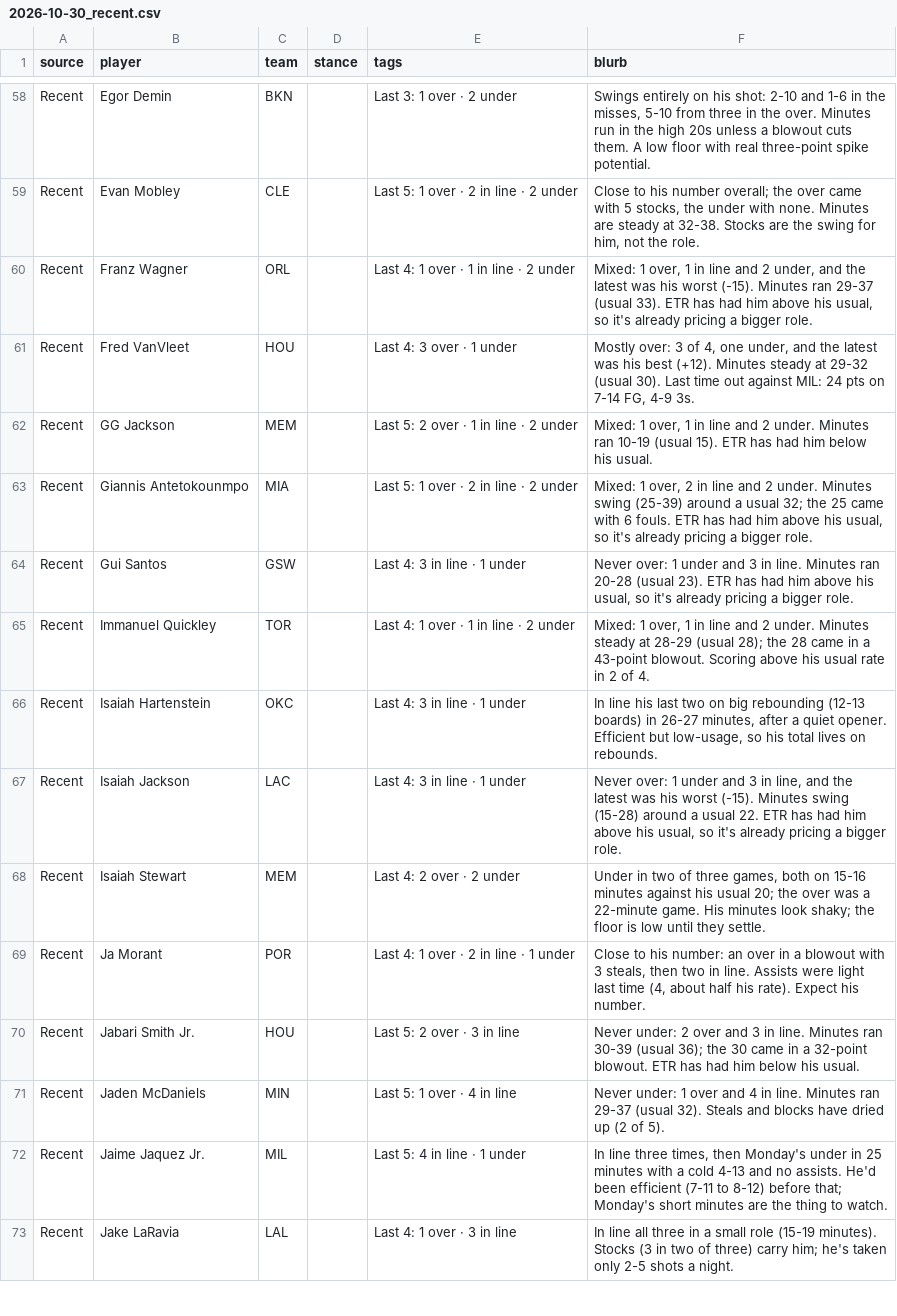
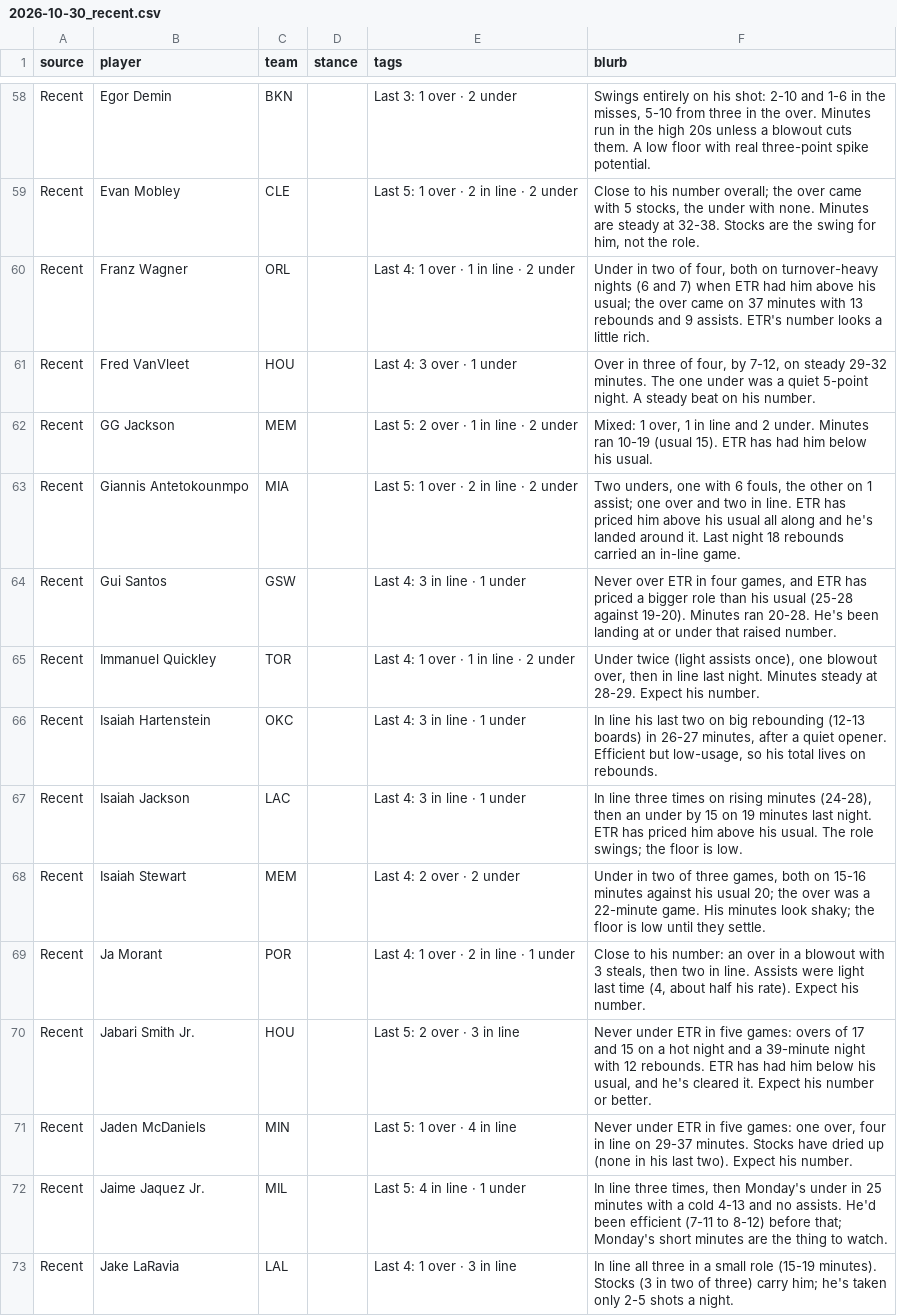
Before and after one commit to JonBoyBeats/br_rankings, a CSV file: analysis/nba/takes/2026-10-30_recent.csv, drawn as a sheet; only a part is shown, gaps mark what is left out; the diff covers the shown part only.

```diff
--- a/analysis/nba/takes/2026-10-30_recent.csv
+++ b/analysis/nba/takes/2026-10-30_recent.csv
@@ -59,14 +59,14 @@ Recent,Egor Demin,BKN,,Last 3: 1 over · 2 under,"Swings entirely on his shot: 2
 Recent,Evan Mobley,CLE,,Last 5: 1 over · 2 in line · 2 under,"Close to his number overall; the over came with 5 stocks, the under with none. Minutes are steady at 32-38. Stocks are the swing for him, not the role."
-Recent,Franz Wagner,ORL,,Last 4: 1 over · 1 in line · 2 under,"Mixed: 1 over, 1 in line and 2 under, and the latest was his worst (-15). Minutes ran 29-37 (usual 33). ETR has had him above his usual, so it's already pricing a bigger role."
-Recent,Fred VanVleet,HOU,,Last 4: 3 over · 1 under,"Mostly over: 3 of 4, one under, and the latest was his best (+12). Minutes steady at 29-32 (usual 30). Last time out against MIL: 24 pts on 7-14 FG, 4-9 3s."
+Recent,Franz Wagner,ORL,,Last 4: 1 over · 1 in line · 2 under,"Under in two of four, both on turnover-heavy nights (6 and 7) when ETR had him above his usual; the over came on 37 minutes with 13 rebounds and 9 assists. ETR's number looks a little rich."
+Recent,Fred VanVleet,HOU,,Last 4: 3 over · 1 under,"Over in three of four, by 7-12, on steady 29-32 minutes. The one under was a quiet 5-point night. A steady beat on his number."
 Recent,GG Jackson,MEM,,Last 5: 2 over · 1 in line · 2 under,"Mixed: 1 over, 1 in line and 2 under. Minutes ran 10-19 (usual 15). ETR has had him below his usual."
-Recent,Giannis Antetokounmpo,MIA,,Last 5: 1 over · 2 in line · 2 under,"Mixed: 1 over, 2 in line and 2 under. Minutes swing (25-39) around a usual 32; the 25 came with 6 fouls. ETR has had him above his usual, so it's already pricing a bigger role."
-Recent,Gui Santos,GSW,,Last 4: 3 in line · 1 under,"Never over: 1 under and 3 in line. Minutes ran 20-28 (usual 23). ETR has had him above his usual, so it's already pricing a bigger role."
-Recent,Immanuel Quickley,TOR,,Last 4: 1 over · 1 in line · 2 under,"Mixed: 1 over, 1 in line and 2 under. Minutes steady at 28-29 (usual 28); the 28 came in a 43-point blowout. Scoring above his usual rate in 2 of 4."
+Recent,Giannis Antetokounmpo,MIA,,Last 5: 1 over · 2 in line · 2 under,"Two unders, one with 6 fouls, the other on 1 assist; one over and two in line. ETR has priced him above his usual all along and he's landed around it. Last night 18 rebounds carried an in-line game."
+Recent,Gui Santos,GSW,,Last 4: 3 in line · 1 under,"Never over ETR in four games, and ETR has priced a bigger role than his usual (25-28 against 19-20). Minutes ran 20-28. He's been landing at or under that raised number."
+Recent,Immanuel Quickley,TOR,,Last 4: 1 over · 1 in line · 2 under,"Under twice (light assists once), one blowout over, then in line last night. Minutes steady at 28-29. Expect his number."
 Recent,Isaiah Hartenstein,OKC,,Last 4: 3 in line · 1 under,"In line his last two on big rebounding (12-13 boards) in 26-27 minutes, after a quiet opener. Efficient but low-usage, so his total lives on rebounds."
-Recent,Isaiah Jackson,LAC,,Last 4: 3 in line · 1 under,"Never over: 1 under and 3 in line, and the latest was his worst (-15). Minutes swing (15-28) around a usual 22. ETR has had him above his usual, so it's already pricing a bigger role."
+Recent,Isaiah Jackson,LAC,,Last 4: 3 in line · 1 under,"In line three times on rising minutes (24-28), then an under by 15 on 19 minutes last night. ETR has priced him above his usual. The role swings; the floor is low."
 Recent,Isaiah Stewart,MEM,,Last 4: 2 over · 2 under,"Under in two of three games, both on 15-16 minutes against his usual 20; the over was a 22-minute game. His minutes look shaky; the floor is low until they settle."
 Recent,Ja Morant,POR,,Last 4: 1 over · 2 in line · 1 under,"Close to his number: an over in a blowout with 3 steals, then two in line. Assists were light last time (4, about half his rate). Expect his number."
-Recent,Jabari Smith Jr.,HOU,,Last 5: 2 over · 3 in line,Never under: 2 over and 3 in line. Minutes ran 30-39 (usual 36); the 30 came in a 32-point blowout. ETR has had him below his usual.
-Recent,Jaden McDaniels,MIN,,Last 5: 1 over · 4 in line,Never under: 1 over and 4 in line. Minutes ran 29-37 (usual 32). Steals and blocks have dried up (2 of 5).
+Recent,Jabari Smith Jr.,HOU,,Last 5: 2 over · 3 in line,"Never under ETR in five games: overs of 17 and 15 on a hot night and a 39-minute night with 12 rebounds. ETR has had him below his usual, and he's cleared it. Expect his number or better."
+Recent,Jaden McDaniels,MIN,,Last 5: 1 over · 4 in line,"Never under ETR in five games: one over, four in line on 29-37 minutes. Stocks have dried up (none in his last two). Expect his number."
 Recent,Jaime Jaquez Jr.,MIL,,Last 5: 4 in line · 1 under,"In line three times, then Monday's under in 25 minutes with a cold 4-13 and no assists. He'd been efficient (7-11 to 8-12) before that; Monday's short minutes are the thing to watch."
```
Also changed, not shown: 78 edited cells elsewhere in this file, analysis/nba/form.csv, 1 other file.
